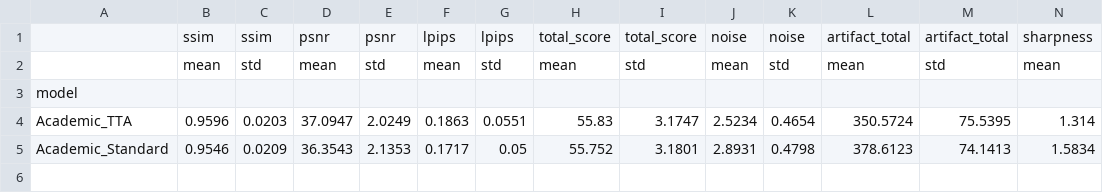
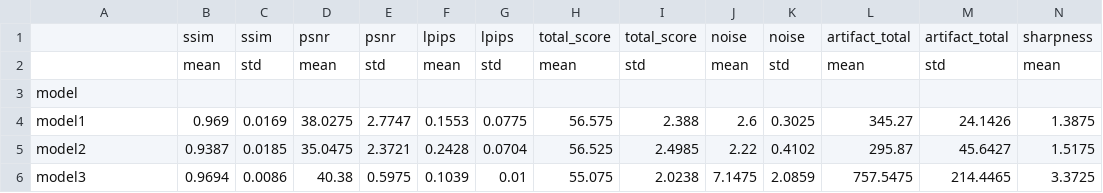
Before and after one commit to nyanyaco-ja/ai-image-analyzer-pro, a CSV file: analysis_output/model_comparison.csv, drawn as a sheet; only a part is shown; removed rows and columns are numbered as before the commit, all else as after; rows hold the shown columns only; the diff names each change by its address in the sheet, - before the commit and + after, or states it on an @@ line.

```diff
--- a/analysis_output/model_comparison.csv
+++ b/analysis_output/model_comparison.csv
-row 4: Academic_TTA | 0.9596 | 0.0203 | 37.0947 | 2.0249 | 0.1863 | 0.0551 | 55.83 | 3.1747 | 2.5234 | 0.4654 | 350.5724 | 75.5395 | 1.314
-row 5: Academic_Standard | 0.9546 | 0.0209 | 36.3543 | 2.1353 | 0.1717 | 0.05 | 55.752 | 3.1801 | 2.8931 | 0.4798 | 378.6123 | 74.1413 | 1.5834
+row 4: model1 | 0.969 | 0.0169 | 38.0275 | 2.7747 | 0.1553 | 0.0775 | 56.575 | 2.388 | 2.6 | 0.3025 | 345.27 | 24.1426 | 1.3875
+row 5: model2 | 0.9387 | 0.0185 | 35.0475 | 2.3721 | 0.2428 | 0.0704 | 56.525 | 2.4985 | 2.22 | 0.4102 | 295.87 | 45.6427 | 1.5175
+row 6: model3 | 0.9694 | 0.0086 | 40.38 | 0.5975 | 0.1039 | 0.01 | 55.075 | 2.0238 | 7.1475 | 2.0859 | 757.5475 | 214.4465 | 3.3725
```
Also changed, not shown: 30 other files.
